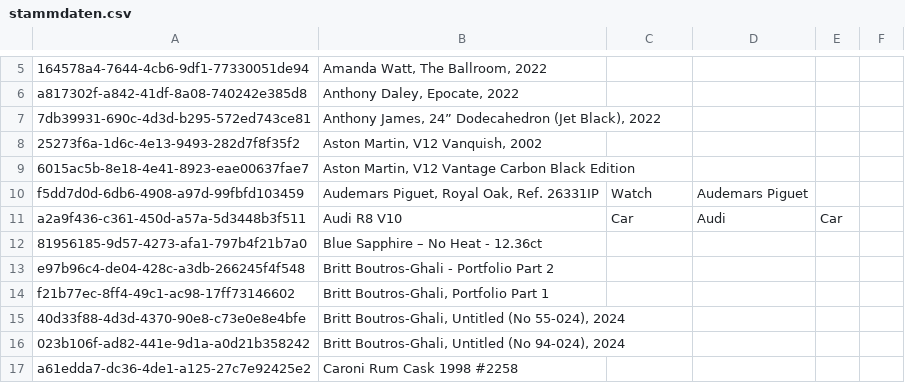
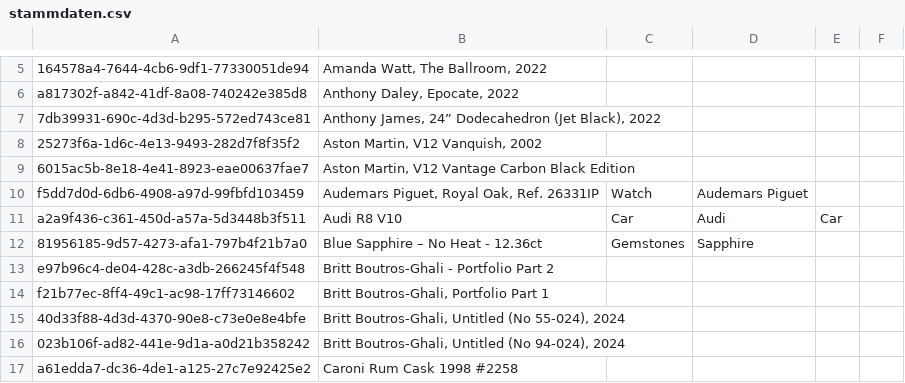
Before and after one commit to Munotstadt/splintdatacollector, a CSV file: data/stammdaten.csv, drawn as a sheet; only a part is shown, gaps mark what is left out.

Commit message:
Stammdaten aktualisiert – 30.07.2026 14:52:11

```diff
--- a/data/stammdaten.csv
+++ b/data/stammdaten.csv
@@ -11,3 +11,3 @@ f5dd7d0d-6db6-4908-a97d-99fbfd103459,"Audemars Piguet, Royal Oak, Ref. 26331IP",
 a2a9f436-c361-450d-a57a-5d3448b3f511,Audi R8 V10,Car,Audi,Car,
-81956185-9d57-4273-afa1-797b4f21b7a0,Blue Sapphire  – No Heat - 12.36ct,,,,
+81956185-9d57-4273-afa1-797b4f21b7a0,Blue Sapphire  – No Heat - 12.36ct,Gemstones,Sapphire,,
 e97b96c4-de04-428c-a3db-266245f4f548,Britt Boutros-Ghali - Portfolio Part 2,,,,
```
